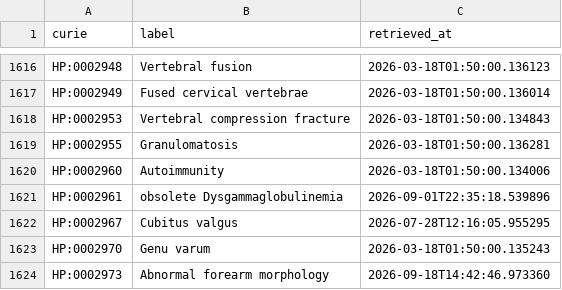
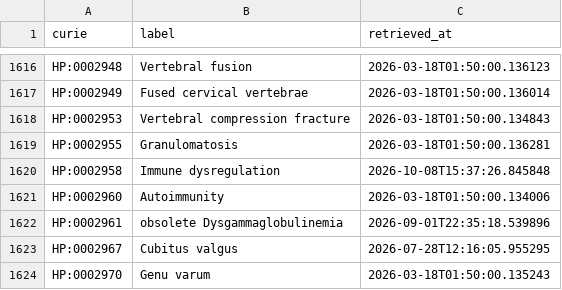
Before and after one commit to AnastasiyaKuznetsova/dismech, a CSV file: cache/hp/terms.csv, drawn as a sheet; only a part is shown, gaps mark what is left out; the shorter side is filled out with more unchanged rows; the diff names each change by its address in the sheet, - before the commit and + after, or states it on an @@ line.

```diff
--- a/cache/hp/terms.csv
+++ b/cache/hp/terms.csv
+row 1620: HP:0002958 | Immune dysregulation | 2026-10-08T15:37:26.845848
```
Also changed, not shown: cache/enums/diseaseterm_b84b03ef2175.csv, cache/enums/phenotypeterm_939f99dde0f5.csv, 20 other files.
